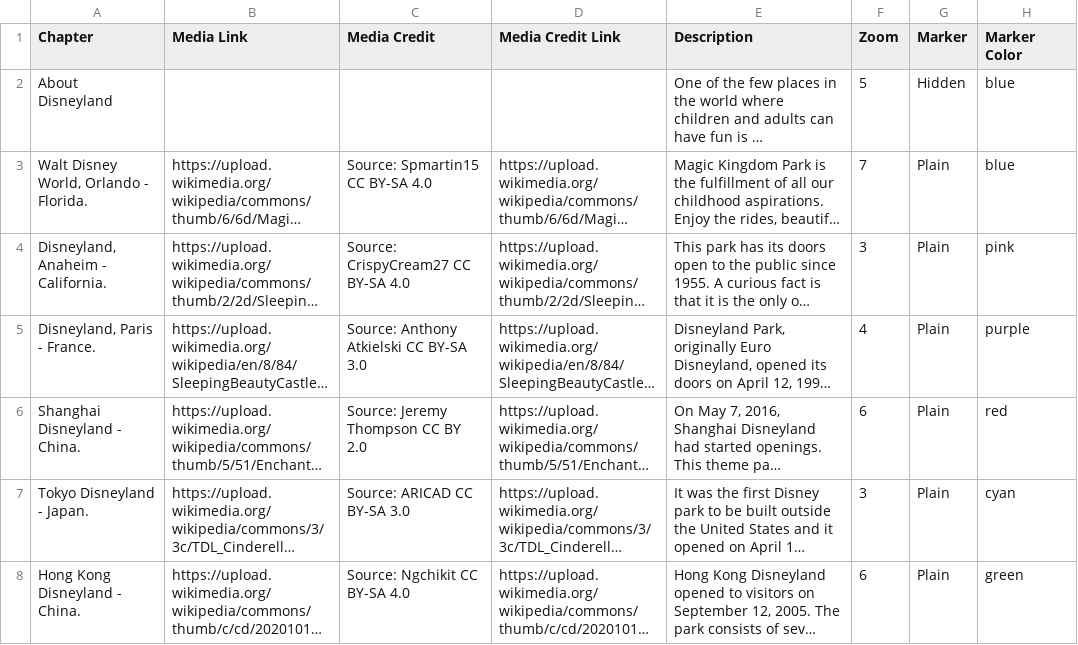
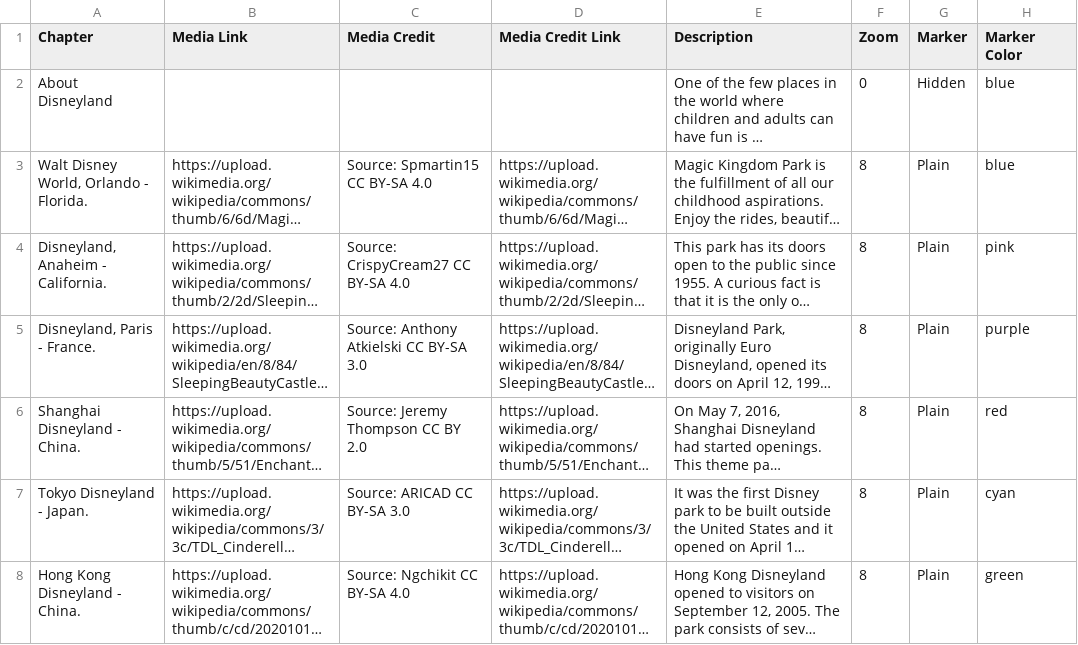
Before and after one commit to faduafayad/leaflet-storymaps-with-google-sheets, a CSV file: csv/Chapters.csv, drawn as a sheet; only a part is shown; long unchanged cells end in …; the diff names each change by its address in the sheet, - before the commit and + after, or states it on an @@ line.

Commit message:
Add files via upload

```diff
--- a/csv/Chapters.csv
+++ b/csv/Chapters.csv
-F2 (Zoom): 5
+F2 (Zoom): 0
-F3 (Zoom): 7
+F3 (Zoom): 8
-F4 (Zoom): 3
+F4 (Zoom): 8
-F5 (Zoom): 4
+F5 (Zoom): 8
-F6 (Zoom): 6
+F6 (Zoom): 8
-F7 (Zoom): 3
+F7 (Zoom): 8
-F8 (Zoom): 6
+F8 (Zoom): 8
```
